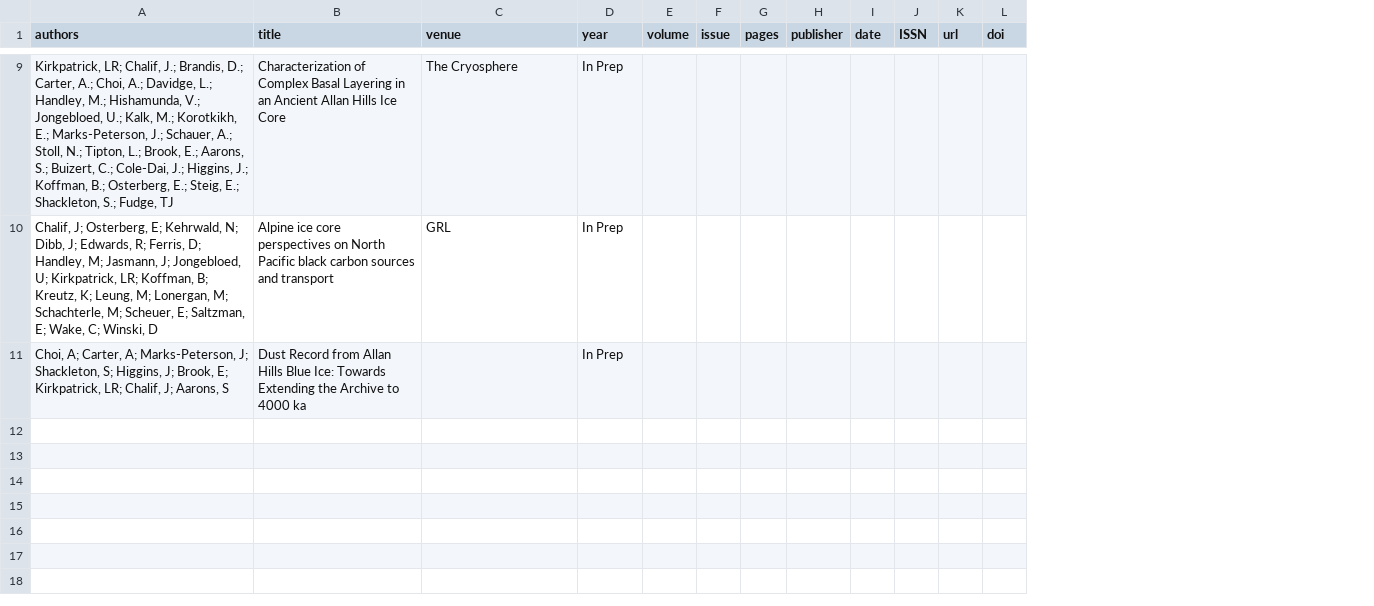
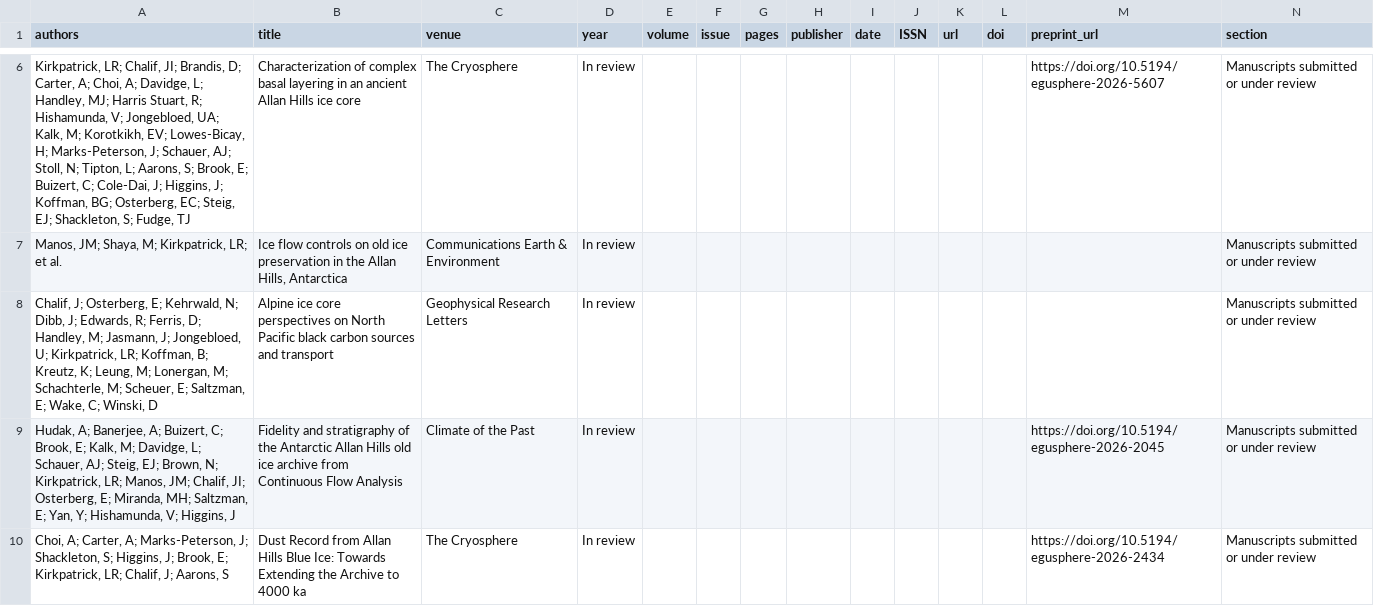
Before and after one commit to liamkirkpatrick/liamkirkpatrick.github.io, a CSV file: docs/files/cv/publications.csv, drawn as a sheet; only a part is shown, gaps mark what is left out; addresses are those after the commit; the diff covers the shown part only; the diff names each change by its address in the sheet, - before the commit and + after, or states it on an @@ line.

Commit message:
Update CV publications and add the spring 2027 Graubard Fellowship

```diff
--- a/docs/files/cv/publications.csv
+++ b/docs/files/cv/publications.csv
+column M (preprint_url), row 6: https://doi.org/10.5194/egusphere-2026-5607; row 10: https://doi.org/10.5194/egusphere-2026-2434
+column N (section), row 6: Manuscripts submitted or under review; row 8: Manuscripts submitted or under review; row 10: Manuscripts submitted or under review
-A6 (authors): …LR; Chalif, J.; Brandis, D.; Carter, A.; Choi, A.; Davidge, L.; Handley, M.; Hishamunda, V.; Jongebloed, U.; Kalk, M.; Korotkikh, E.; Marks-Peterson, J.; Schauer, A.; Stoll, N.; Tipton, L.; Brook, E.; Aarons, S.; Buizert, C.; Cole-Dai, J.; Higgins, J.; Koffman, B.; Osterberg, E.; Steig, E.; Shackleton, S.; Fudge, TJ
+A6 (authors): …LR; Chalif, JI; Brandis, D; Carter, A; Choi, A; Davidge, L; Handley, MJ; Harris Stuart, R; Hishamunda, V; Jongebloed, UA; Kalk, M; Korotkikh, EV; Lowes-Bicay, H; Marks-Peterson, J; Schauer, AJ; Stoll, N; Tipton, L; Aarons, S; Brook, E; Buizert, C; Cole-Dai, J; Higgins, J; Koffman, BG; Osterberg, EC; Steig, EJ; Shackleton, S; Fudge, TJ
-B6 (title): Characterization of Complex Basal Layering in an Ancient Allan Hills Ice Core
+B6 (title): Characterization of complex basal layering in an ancient Allan Hills ice core
-D6 (year): In Prep
+D6 (year): In review
+row 7: Manos, JM; Shaya, M; Kirkpatrick, LR; et al. | Ice flow controls on old ice preservation in the Allan Hills, Antarctica | Communications Earth & Environment | In review |  |  |  |  |  |  |  |  |  | Manuscripts submitted or under review
-C8 (venue): GRL
+C8 (venue): Geophysical Research Letters
-D8 (year): In Prep
+D8 (year): In review
+row 9: Hudak, A; Banerjee, A; Buizert, C; Brook, E; Kalk, M; Davidge, L; Schauer, AJ; Steig, EJ; Brown, N; Kirkpatrick, LR; Manos, JM; Chalif, JI; Osterberg, E; Miranda, MH; Saltzman, E; Yan, Y; Hishamunda, V; Higgins, J | Fidelity and stratigraphy of the Antarctic Allan Hills old ice archive from Continuous Flow Analysis | Climate of the Past | In review |  |  |  |  |  |  |  |  | https://doi.org/10.5194/egusphere-2026-2045 | Manuscripts submitted or under review
-C10 (venue): (empty)
+C10 (venue): The Cryosphere
-D10 (year): In Prep
+D10 (year): In review
```
Also changed, not shown: 5 added rows, 4 removed rows and 6 edited cells elsewhere in this file, docs/files/cv/awards.csv, files/cv/awards.csv, 5 other files.
